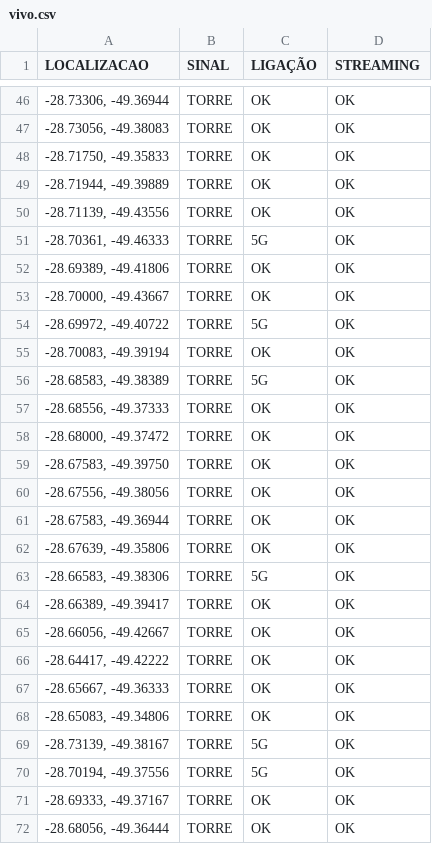
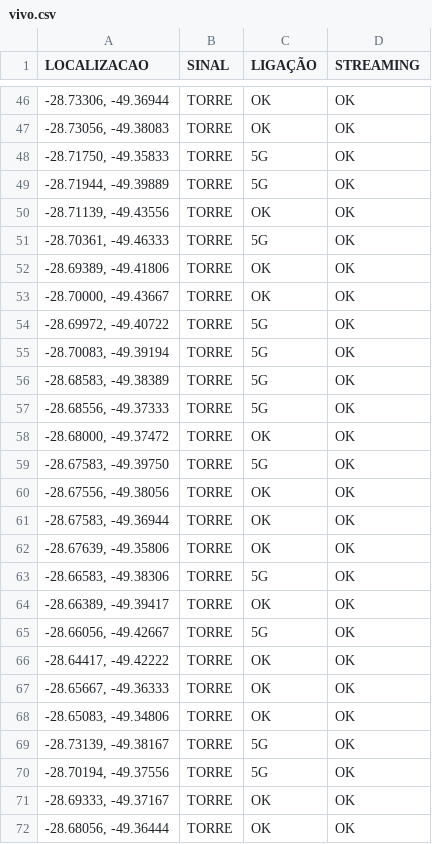
Before and after one commit to rafaelmanarin-network/mapa-cobertura, a CSV file: vivo.csv, drawn as a sheet; only a part is shown, gaps mark what is left out.

Commit message:
n8n-May 8, 2026

```diff
--- a/vivo.csv
+++ b/vivo.csv
@@ -47,4 +47,4 @@
 "-28.73056, -49.38083",TORRE,OK,OK
-"-28.71750, -49.35833",TORRE,OK,OK
-"-28.71944, -49.39889",TORRE,OK,OK
+"-28.71750, -49.35833",TORRE,5G,OK
+"-28.71944, -49.39889",TORRE,5G,OK
 "-28.71139, -49.43556",TORRE,OK,OK
@@ -54,7 +54,7 @@
 "-28.69972, -49.40722",TORRE,5G,OK
-"-28.70083, -49.39194",TORRE,OK,OK
+"-28.70083, -49.39194",TORRE,5G,OK
 "-28.68583, -49.38389",TORRE,5G,OK
-"-28.68556, -49.37333",TORRE,OK,OK
+"-28.68556, -49.37333",TORRE,5G,OK
 "-28.68000, -49.37472",TORRE,OK,OK
-"-28.67583, -49.39750",TORRE,OK,OK
+"-28.67583, -49.39750",TORRE,5G,OK
 "-28.67556, -49.38056",TORRE,OK,OK
@@ -64,3 +64,3 @@
 "-28.66389, -49.39417",TORRE,OK,OK
-"-28.66056, -49.42667",TORRE,OK,OK
+"-28.66056, -49.42667",TORRE,5G,OK
 "-28.64417, -49.42222",TORRE,OK,OK
```
